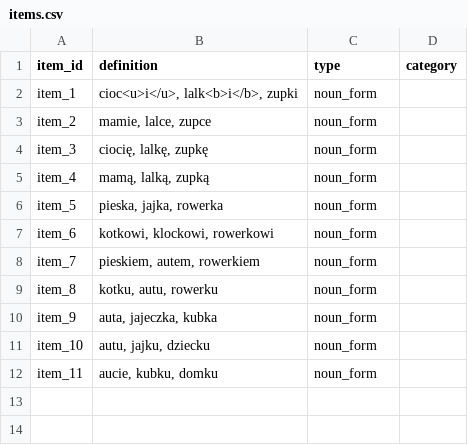
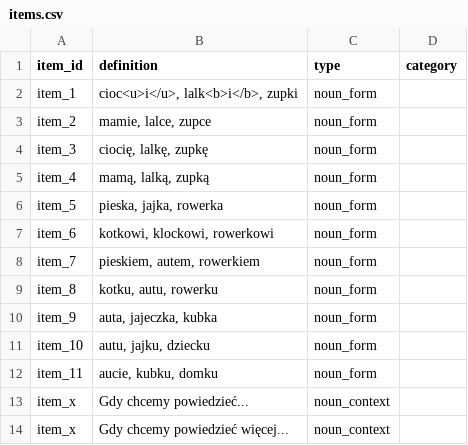
Before and after one commit to pikrol/CDI-online, a CSV file: www/languages/pl/forms/static/ws-gram-p1/items.csv, drawn as a sheet.

```diff
--- a/www/languages/pl/forms/static/ws-gram-p1/items.csv
+++ b/www/languages/pl/forms/static/ws-gram-p1/items.csv
@@ -12 +12,3 @@ item_10;autu, jajku, dziecku;noun_form;
 item_11;aucie, kubku, domku;noun_form;
+item_x;Gdy chcemy powiedzieć...;noun_context;
+item_x;Gdy chcemy powiedzieć więcej...;noun_context;
```
Also changed, not shown: www/languages/pl/forms/static/ws-gram-p1/settings.csv, www/languages/pl/forms/static/ws-gram-p1/translations.csv.
